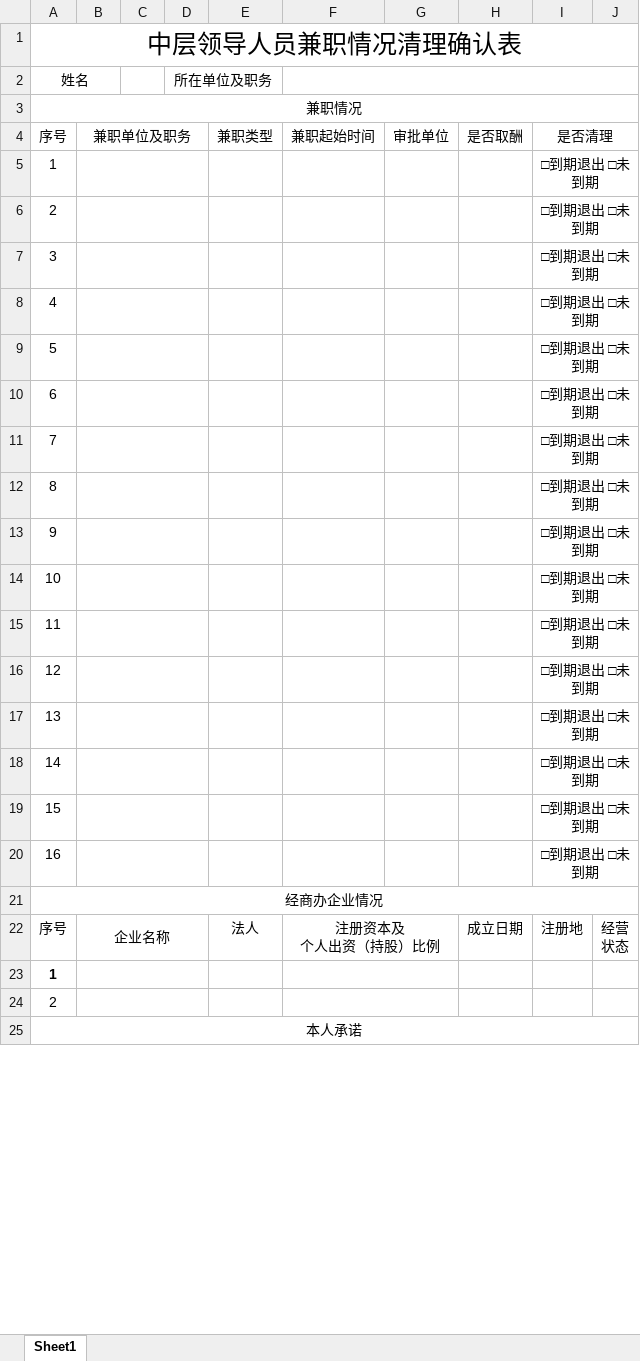
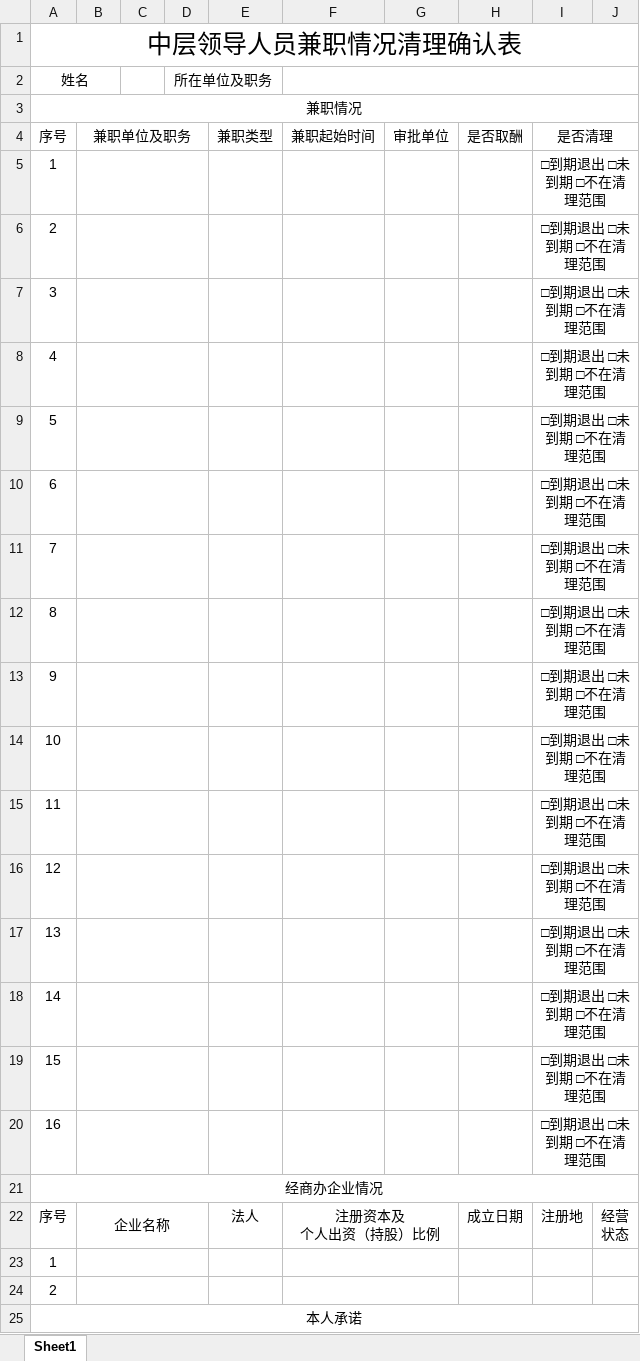
Before and after one commit to xvchaoqun/owip, an Excel workbook: src/main/resources/xlsx/cadre/cadre_company_list_confirm.xlsx, sheet Sheet1, drawn as a sheet; only a part is shown; values as stored, in another font and other column widths than the file's, no borders; the diff names each change by its address in the sheet, - before the commit and + after, or states it on an @@ line.

```diff
--- a/src/main/resources/xlsx/cadre/cadre_company_list_confirm.xlsx (sheet Sheet1)
+++ b/src/main/resources/xlsx/cadre/cadre_company_list_confirm.xlsx (sheet Sheet1)
-I5:I20: □到期退出 □未到期
+I5:I20: □到期退出 □未到期 □不在清理范围
-A23 bold: on
+A23 bold: off
```
Also changed, not shown: 6 other files.
